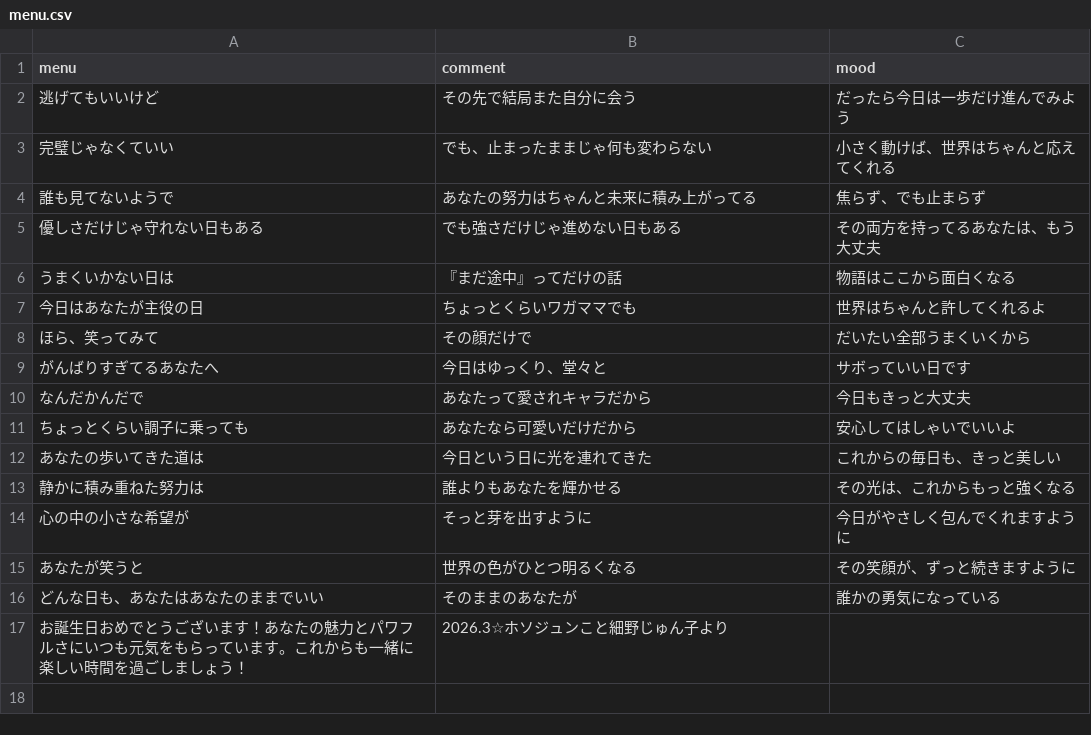
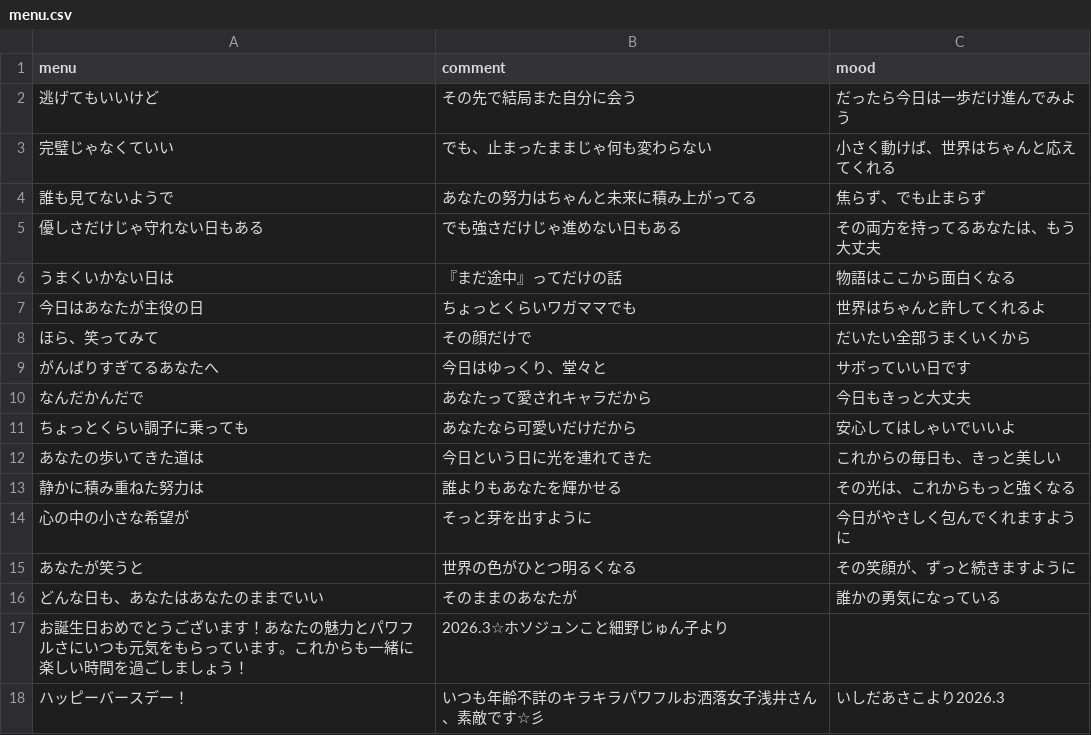
Before and after one commit to AA-ishi/HappyBirthday_YA, a CSV file: menu.csv, drawn as a sheet; the diff names each change by its address in the sheet, - before the commit and + after, or states it on an @@ line.

Commit message:
2r

```diff
--- a/menu.csv
+++ b/menu.csv
+row 18: ハッピーバースデー！ | いつも年齢不詳のキラキラパワフルお洒落女子浅井さん、素敵です☆彡 | いしだあさこより2026.3
```
